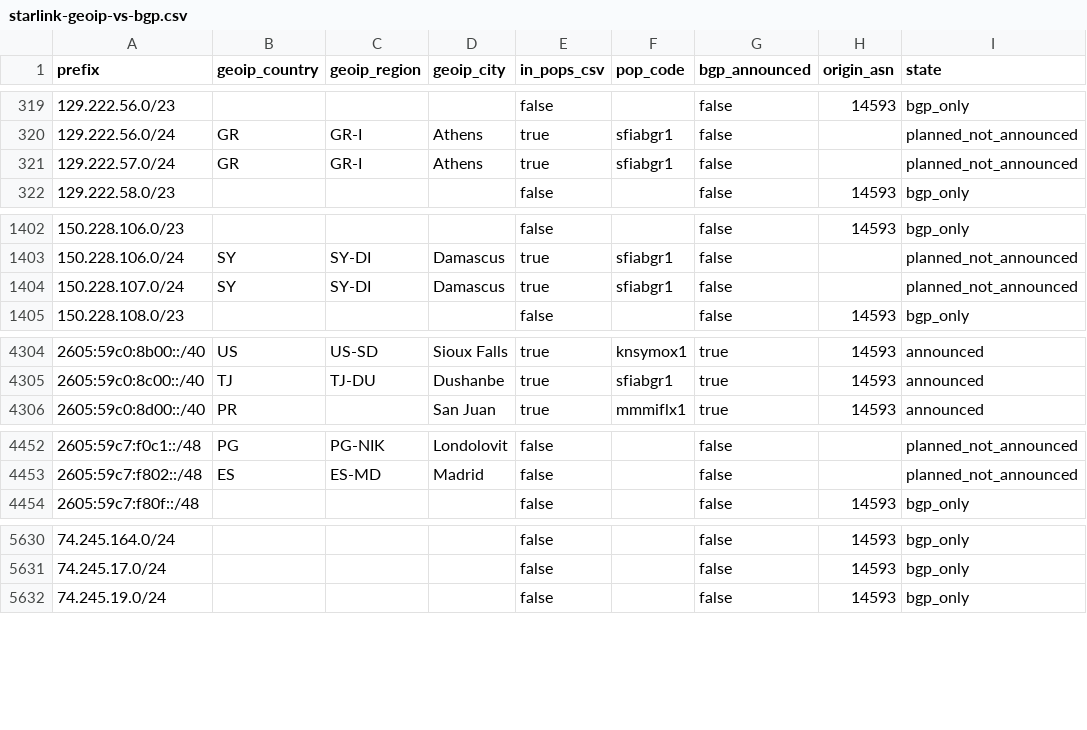
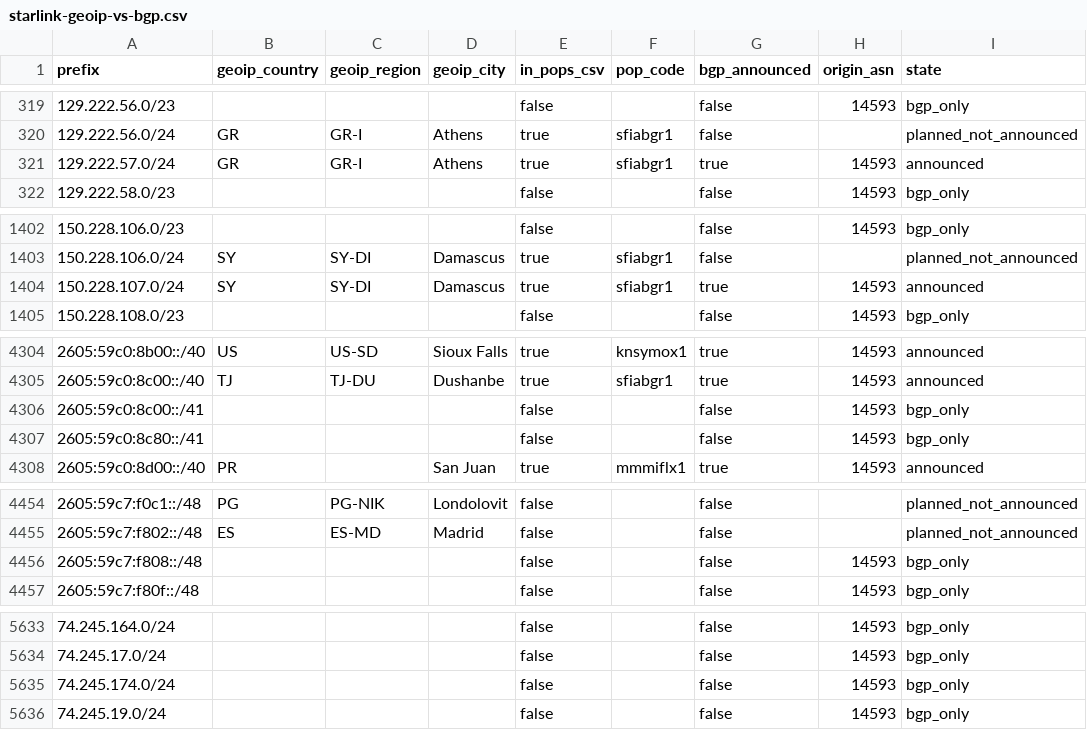
Before and after one commit to ipanalytics/Sat-geoip, a CSV file: outputs/starlink-geoip-vs-bgp.csv, drawn as a sheet; only a part is shown, gaps mark what is left out.

```diff
--- a/outputs/starlink-geoip-vs-bgp.csv
+++ b/outputs/starlink-geoip-vs-bgp.csv
@@ -320,3 +320,3 @@ prefix,geoip_country,geoip_region,geoip_city,in_pops_csv,pop_code,bgp_announced,
 129.222.56.0/24,GR,GR-I,Athens,true,sfiabgr1,false,,planned_not_announced
-129.222.57.0/24,GR,GR-I,Athens,true,sfiabgr1,false,,planned_not_announced
+129.222.57.0/24,GR,GR-I,Athens,true,sfiabgr1,true,14593,announced
 129.222.58.0/23,,,,false,,false,14593,bgp_only
@@ -1403,3 +1403,3 @@ prefix,geoip_country,geoip_region,geoip_city,in_pops_csv,pop_code,bgp_announced,
 150.228.106.0/24,SY,SY-DI,Damascus,true,sfiabgr1,false,,planned_not_announced
-150.228.107.0/24,SY,SY-DI,Damascus,true,sfiabgr1,false,,planned_not_announced
+150.228.107.0/24,SY,SY-DI,Damascus,true,sfiabgr1,true,14593,announced
 150.228.108.0/23,,,,false,,false,14593,bgp_only
@@ -4305,2 +4305,4 @@ prefix,geoip_country,geoip_region,geoip_city,in_pops_csv,pop_code,bgp_announced,
 2605:59c0:8c00::/40,TJ,TJ-DU,Dushanbe,true,sfiabgr1,true,14593,announced
+2605:59c0:8c00::/41,,,,false,,false,14593,bgp_only
+2605:59c0:8c80::/41,,,,false,,false,14593,bgp_only
 2605:59c0:8d00::/40,PR,,San Juan,true,mmmiflx1,true,14593,announced
@@ -4453,2 +4455,3 @@ prefix,geoip_country,geoip_region,geoip_city,in_pops_csv,pop_code,bgp_announced,
 2605:59c7:f802::/48,ES,ES-MD,Madrid,false,,false,,planned_not_announced
+2605:59c7:f808::/48,,,,false,,false,14593,bgp_only
 2605:59c7:f80f::/48,,,,false,,false,14593,bgp_only
@@ -5631,2 +5634,3 @@ prefix,geoip_country,geoip_region,geoip_city,in_pops_csv,pop_code,bgp_announced,
 74.245.17.0/24,,,,false,,false,14593,bgp_only
+74.245.174.0/24,,,,false,,false,14593,bgp_only
 74.245.19.0/24,,,,false,,false,14593,bgp_only
```
Also changed, not shown: outputs/prefix-changes.csv, 9 other files.
